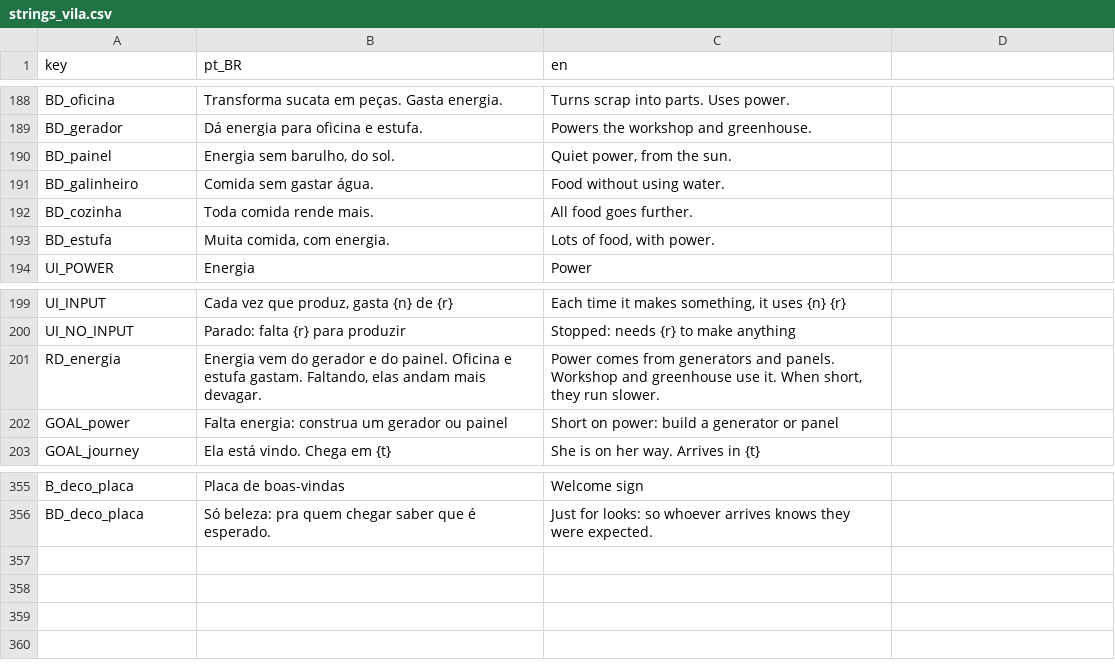
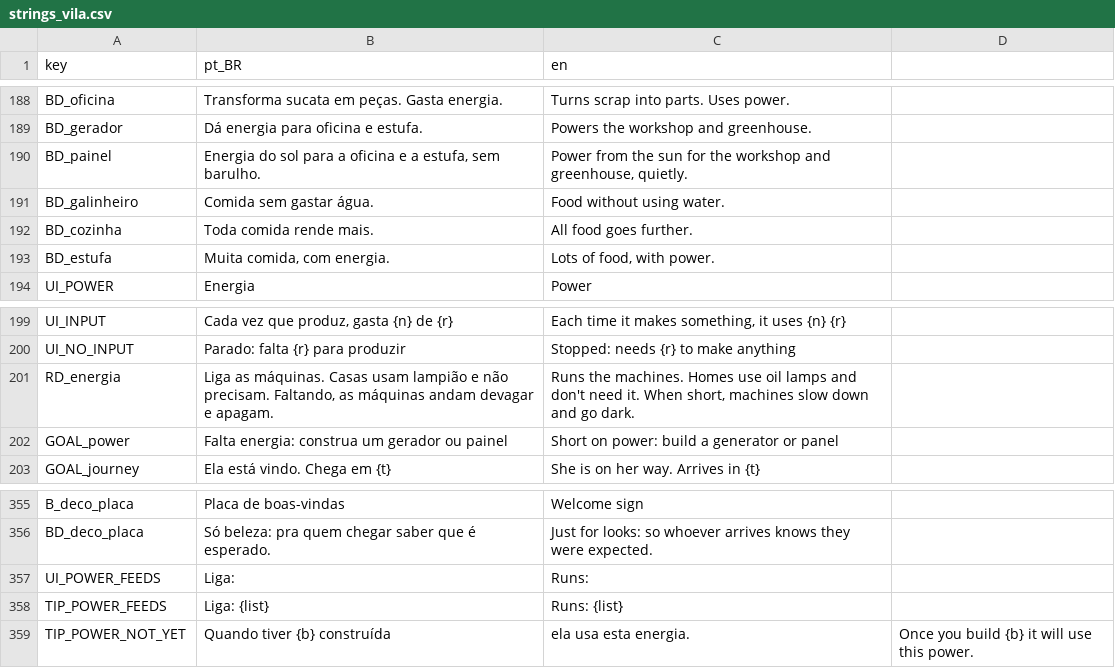
Before and after one commit to koenigkan12/task-bar, a CSV file: vila/data/i18n/strings_vila.csv, drawn as a sheet; only a part is shown, gaps mark what is left out.

```diff
--- a/vila/data/i18n/strings_vila.csv
+++ b/vila/data/i18n/strings_vila.csv
@@ -189,3 +189,3 @@ BD_oficina,Transforma sucata em peças. Gasta energia.,Turns scrap into parts. U
 BD_gerador,Dá energia para oficina e estufa.,Powers the workshop and greenhouse.
-BD_painel,"Energia sem barulho, do sol.","Quiet power, from the sun."
+BD_painel,"Energia do sol para a oficina e a estufa, sem barulho.","Power from the sun for the workshop and greenhouse, quietly."
 BD_galinheiro,Comida sem gastar água.,Food without using water.
@@ -200,3 +200,3 @@ UI_INPUT,"Cada vez que produz, gasta {n} de {r}","Each time it makes something,
 UI_NO_INPUT,"Parado: falta {r} para produzir","Stopped: needs {r} to make anything"
-RD_energia,"Energia vem do gerador e do painel. Oficina e estufa gastam. Faltando, elas andam mais devagar.","Power comes from generators and panels. Workshop and greenhouse use it. When short, they run slower."
+RD_energia,"Liga as máquinas. Casas usam lampião e não precisam. Faltando, as máquinas andam devagar e apagam.","Runs the machines. Homes use oil lamps and don't need it. When short, machines slow down and go dark."
 GOAL_power,Falta energia: construa um gerador ou painel,Short on power: build a generator or panel
@@ -356 +356,4 @@ B_deco_placa,Placa de boas-vindas,Welcome sign
 BD_deco_placa,Só beleza: pra quem chegar saber que é esperado.,Just for looks: so whoever arrives knows they were expected.
+UI_POWER_FEEDS,Liga:,Runs:
+TIP_POWER_FEEDS,Liga: {list},Runs: {list}
+TIP_POWER_NOT_YET,Quando tiver {b} construída, ela usa esta energia.,Once you build {b} it will use this power.
```
Also changed, not shown: 2 other files.
